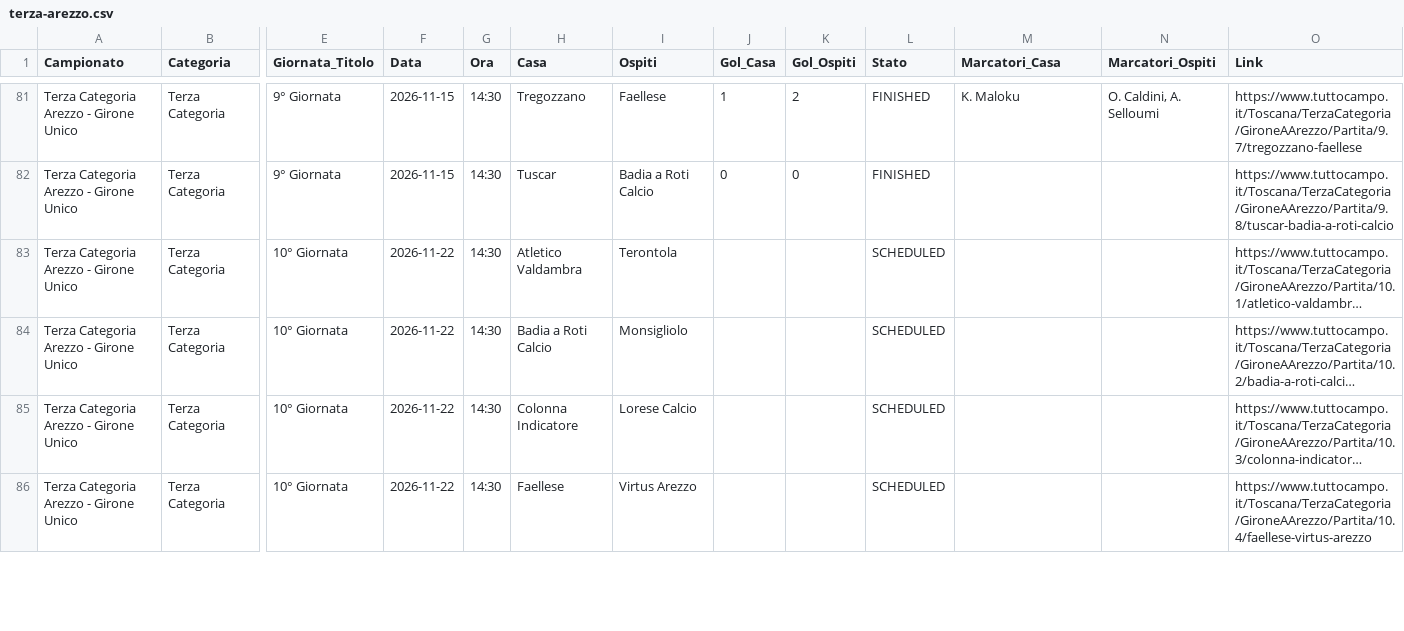
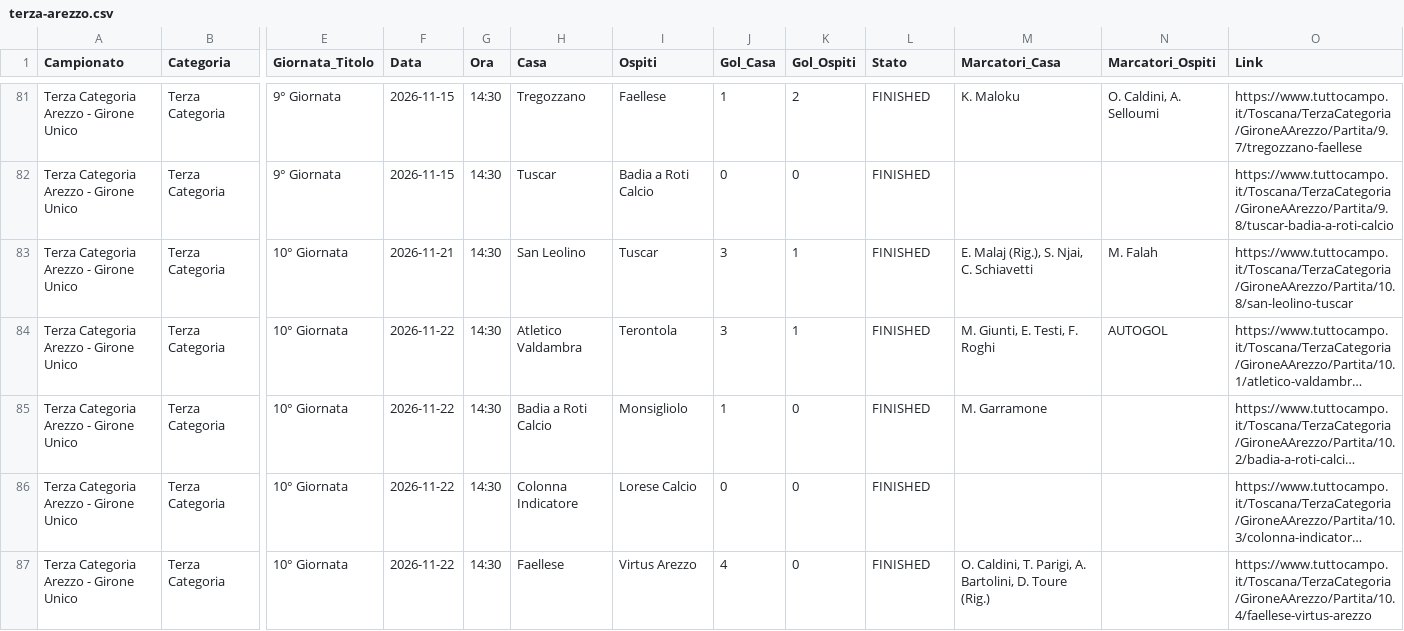
Before and after one commit to cicciocanestro/calcio-toscana-scraper, a CSV file: data/exports/terza-arezzo.csv, drawn as a sheet; only a part is shown, gaps mark what is left out; long unchanged cells end in …; addresses are those after the commit; rows hold the shown columns only; the diff covers the shown part only; the diff names each change by its address in the sheet, - before the commit and + after, or states it on an @@ line.

```diff
--- a/data/exports/terza-arezzo.csv
+++ b/data/exports/terza-arezzo.csv
+row 83: Terza Categoria Arezzo - Girone Unico | Terza Categoria | 10° Giornata | 2026-11-21 | 14:30 | San Leolino | Tuscar | 3 | 1 | FINISHED | E. Malaj (Rig.), S. Njai, C. Schiavetti | M. Falah | https://www.tuttocampo.it/Toscana/TerzaCategoria/GironeAArezzo/Partita/10.8/san-leolino-tuscar
-J84 (Gol_Casa): (empty)
+J84 (Gol_Casa): 3
-K84 (Gol_Ospiti): (empty)
+K84 (Gol_Ospiti): 1
-L84:L87 (Stato): SCHEDULED
+L84:L87 (Stato): FINISHED
-M84 (Marcatori_Casa): (empty)
+M84 (Marcatori_Casa): M. Giunti, E. Testi, F. Roghi
-N84 (Marcatori_Ospiti): (empty)
+N84 (Marcatori_Ospiti): AUTOGOL
-J85 (Gol_Casa): (empty)
+J85 (Gol_Casa): 1
-K85:K87 (Gol_Ospiti): (empty)
+K85:K87 (Gol_Ospiti): 0
-M85 (Marcatori_Casa): (empty)
+M85 (Marcatori_Casa): M. Garramone
-J86 (Gol_Casa): (empty)
+J86 (Gol_Casa): 0
-J87 (Gol_Casa): (empty)
+J87 (Gol_Casa): 4
-M87 (Marcatori_Casa): (empty)
+M87 (Marcatori_Casa): O. Caldini, T. Parigi, A. Bartolini, D. Toure (Rig.)
```
Also changed, not shown: 1 removed row and 19 edited cells elsewhere in this file, data/exports/promozione-c.csv, data/exports/seconda-i.csv, 7 other files.
